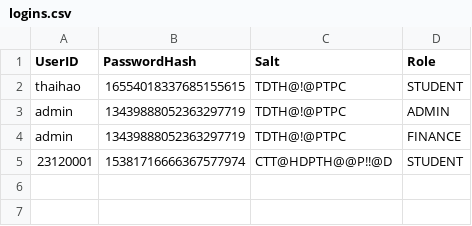
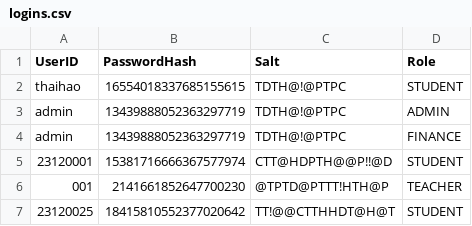
Before and after one commit to henry-banana/project-manage-university-hcmus-2025, a CSV file: data/logins.csv, drawn as a sheet; the diff names each change by its address in the sheet, - before the commit and + after, or states it on an @@ line.

```diff
--- a/data/logins.csv
+++ b/data/logins.csv
+row 6: 001 | 2141661852647700230 | @TPTD@PTTT!HTH@P | TEACHER
+row 7: 23120025 | 18415810552377020642 | TT!@@CTTHHDT@H@T | STUDENT
```
Also changed, not shown: 8 other files.
